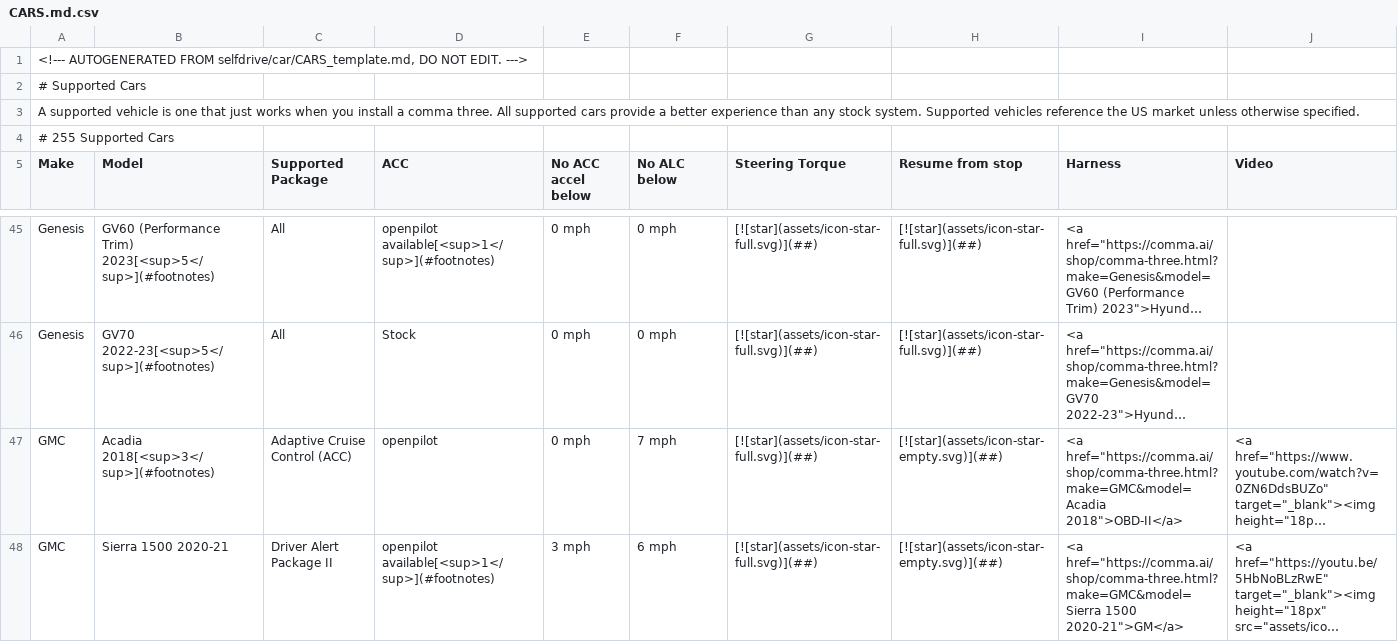
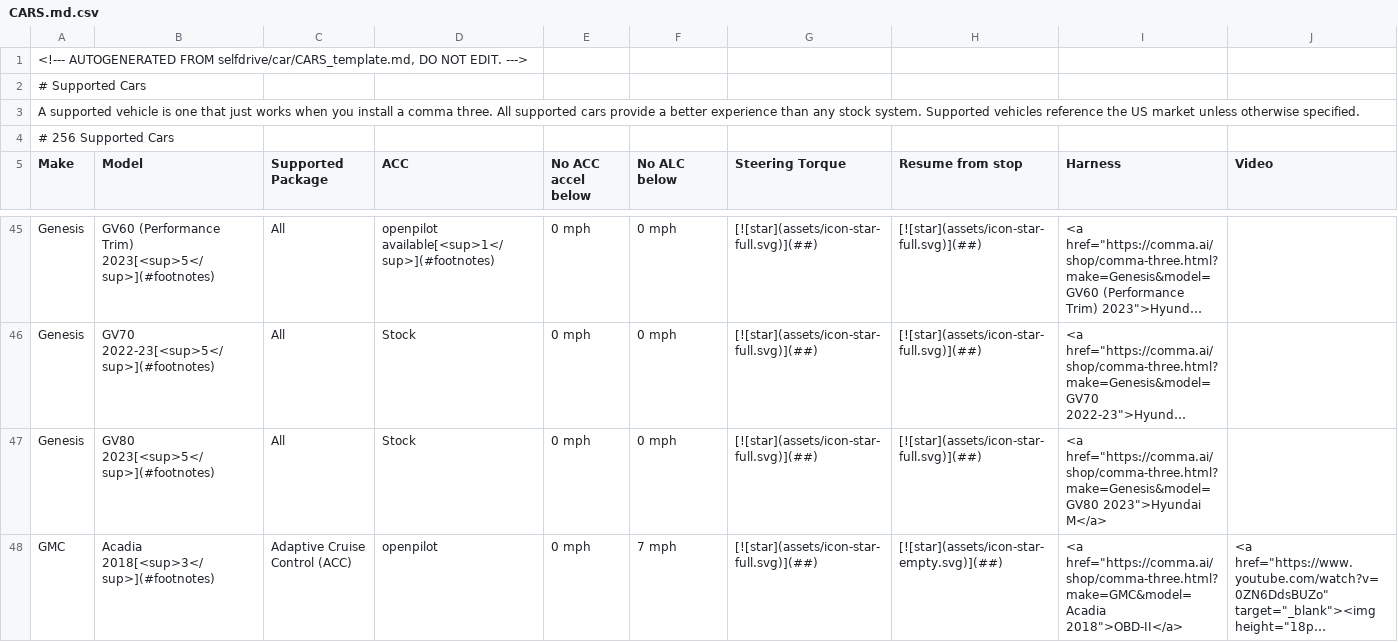
Before and after one commit to comma-hacks/best-cars-lowest-prices, a CSV file: CARS.md.csv, drawn as a sheet; only a part is shown, gaps mark what is left out; the shorter side is filled out with more unchanged rows; long unchanged cells end in …; the diff names each change by its address in the sheet, - before the commit and + after, or states it on an @@ line.

```diff
--- a/CARS.md.csv
+++ b/CARS.md.csv
-A4 (Make): # 255 Supported Cars
+A4 (Make): # 256 Supported Cars
+row 47: Genesis | GV80 2023[<sup>5</sup>](#footnotes) | All | Stock | 0 mph | 0 mph | [![star](assets/icon-star-full.svg)](##) | [![star](assets/icon-star-full.svg)](##) | <a href="https://comma.ai/shop/comma-three.html?make=Genesis&model=GV80 2023">Hyundai M</a>
```
Also changed, not shown: 16 other files.
